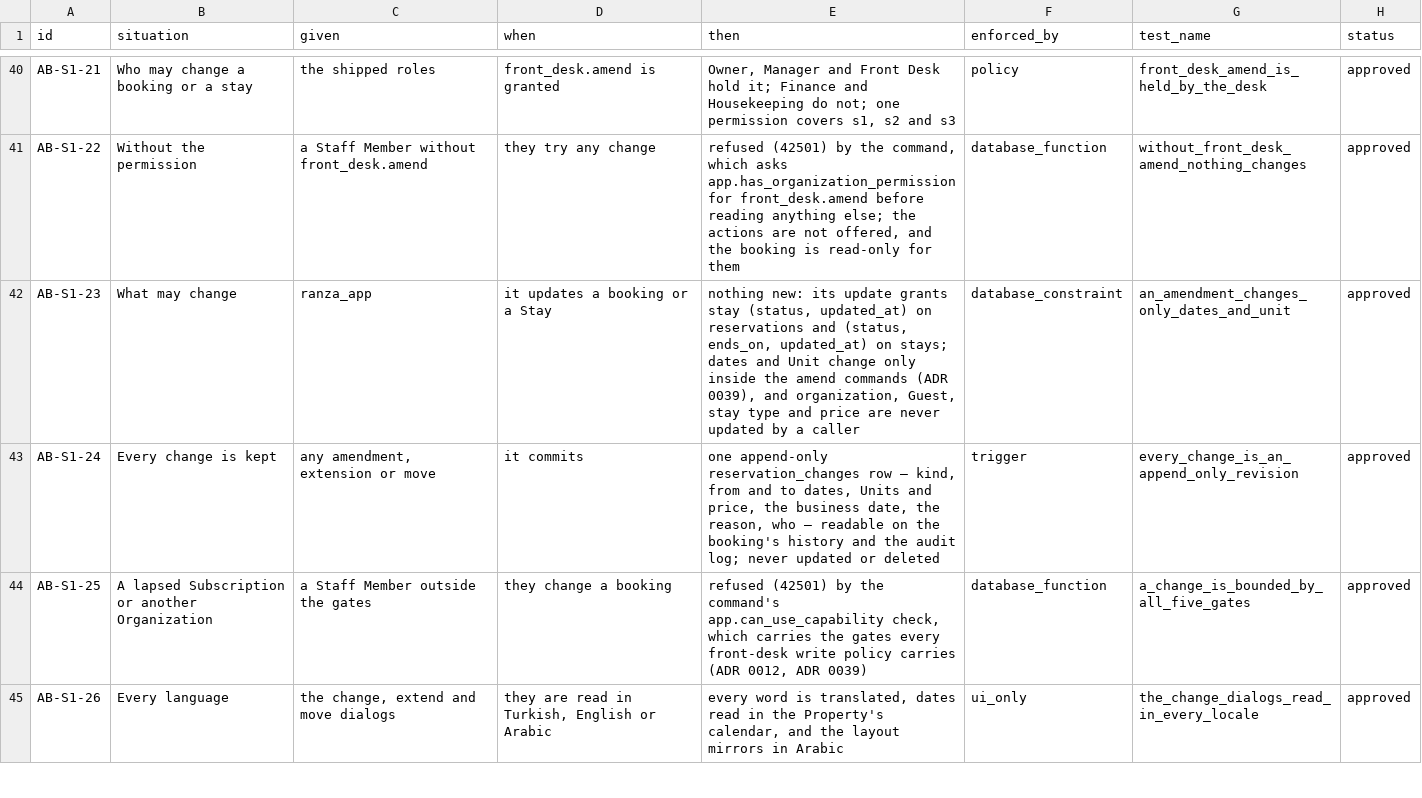
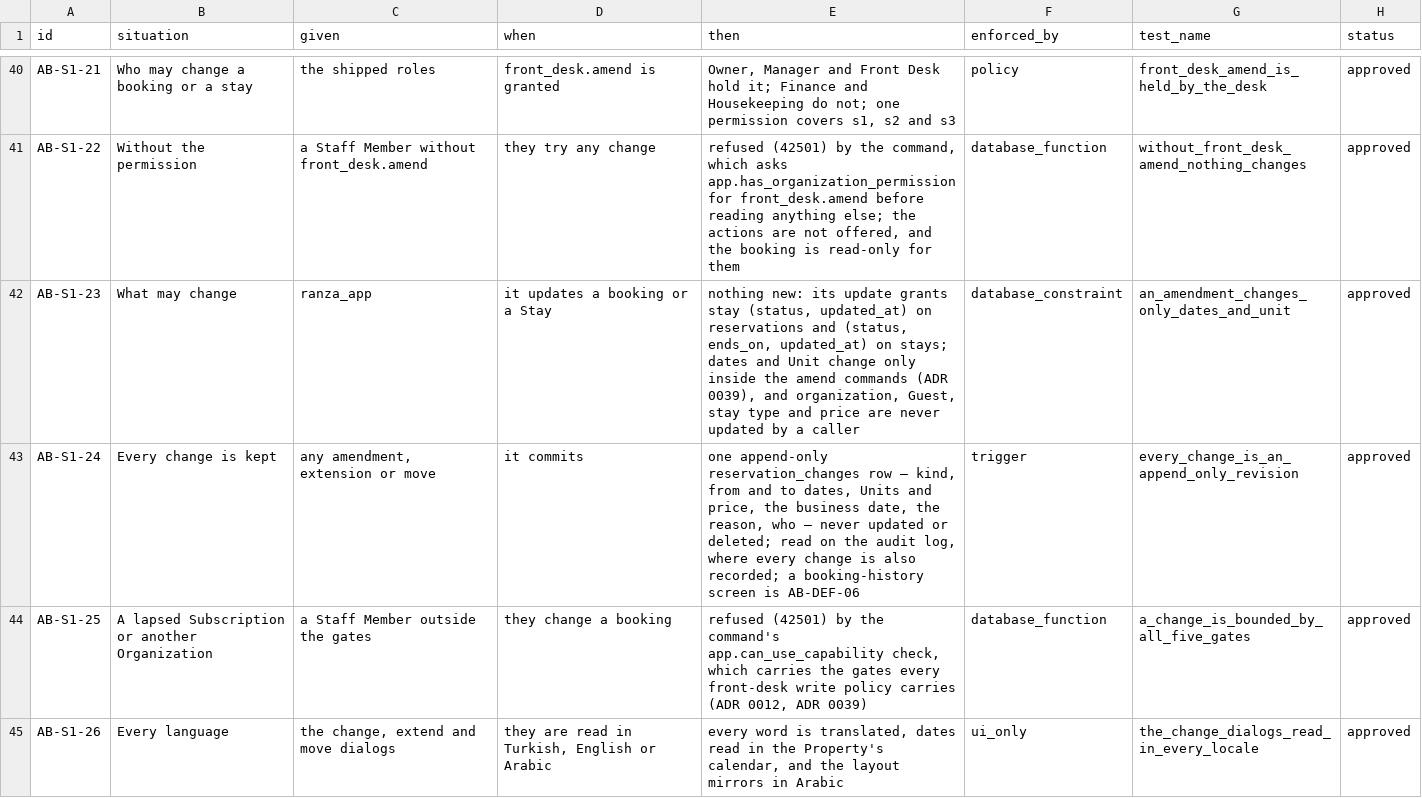
Before and after one commit to prizic/ranza, a CSV file: docs/features/amend-booking/edge-cases.csv, drawn as a sheet; only a part is shown, gaps mark what is left out; the diff covers the shown part only.

Commit message:
feat(amend-booking): an in-house Guest's departure is changed
Slice 2. app.change_departure() extends or shortens an in-house Stay, or
gives a Resident's open-ended Stay an end or takes it away, and moves the
booking's end with it: a definer that checks its caller, takes the Unit,
day and Stay locks, refuses a stale version, and leaves a night another
booking holds to app.unit_holds_one_occupancy. Extra nights are charged at
the booking's own price as each closes; nothing already charged moves.

Change departure opens from Departures, the room calendar's drawer, and as
Extend beside an overdue Guest on Close the day. DateRangeField gains
lockFrom and earliestTo so only the departure is picked, never before
tomorrow. The sabotage record for slices 1 and 2 is committed under
docs/evidence/amend-booking.

AB-S1-24 now reads the history on the audit log (a booking-history screen
is AB-DEF-06); AB-S1-27 names one Change departure action.

```diff
--- a/docs/features/amend-booking/edge-cases.csv
+++ b/docs/features/amend-booking/edge-cases.csv
@@ -42,3 +42,3 @@ AB-S1-22,Without the permission,a Staff Member without front_desk.amend,they try
 AB-S1-23,What may change,ranza_app,it updates a booking or a Stay,"nothing new: its update grants stay (status, updated_at) on reservations and (status, ends_on, updated_at) on stays; dates and Unit change only inside the amend commands (ADR 0039), and organization, Guest, stay type and price are never updated by a caller",database_constraint,an_amendment_changes_only_dates_and_unit,approved
-AB-S1-24,Every change is kept,"any amendment, extension or move",it commits,"one append-only reservation_changes row — kind, from and to dates, Units and price, the business date, the reason, who — readable on the booking's history and the audit log; never updated or deleted",trigger,every_change_is_an_append_only_revision,approved
+AB-S1-24,Every change is kept,"any amendment, extension or move",it commits,"one append-only reservation_changes row — kind, from and to dates, Units and price, the business date, the reason, who — never updated or deleted; read on the audit log, where every change is also recorded; a booking-history screen is AB-DEF-06",trigger,every_change_is_an_append_only_revision,approved
 AB-S1-25,A lapsed Subscription or another Organization,a Staff Member outside the gates,they change a booking,"refused (42501) by the command's app.can_use_capability check, which carries the gates every front-desk write policy carries (ADR 0012, ADR 0039)",database_function,a_change_is_bounded_by_all_five_gates,approved
```
Also changed, not shown: 1 added row and 1 edited cell elsewhere in this file, 47 other files.
